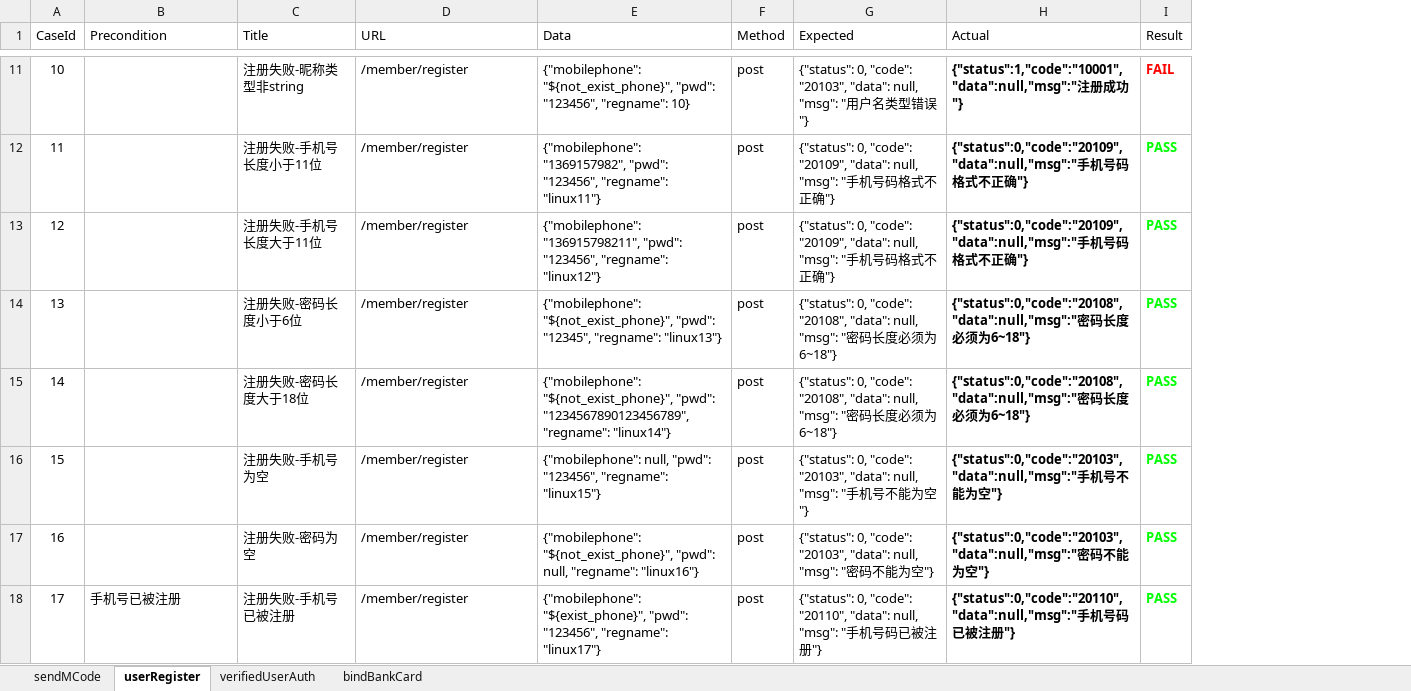
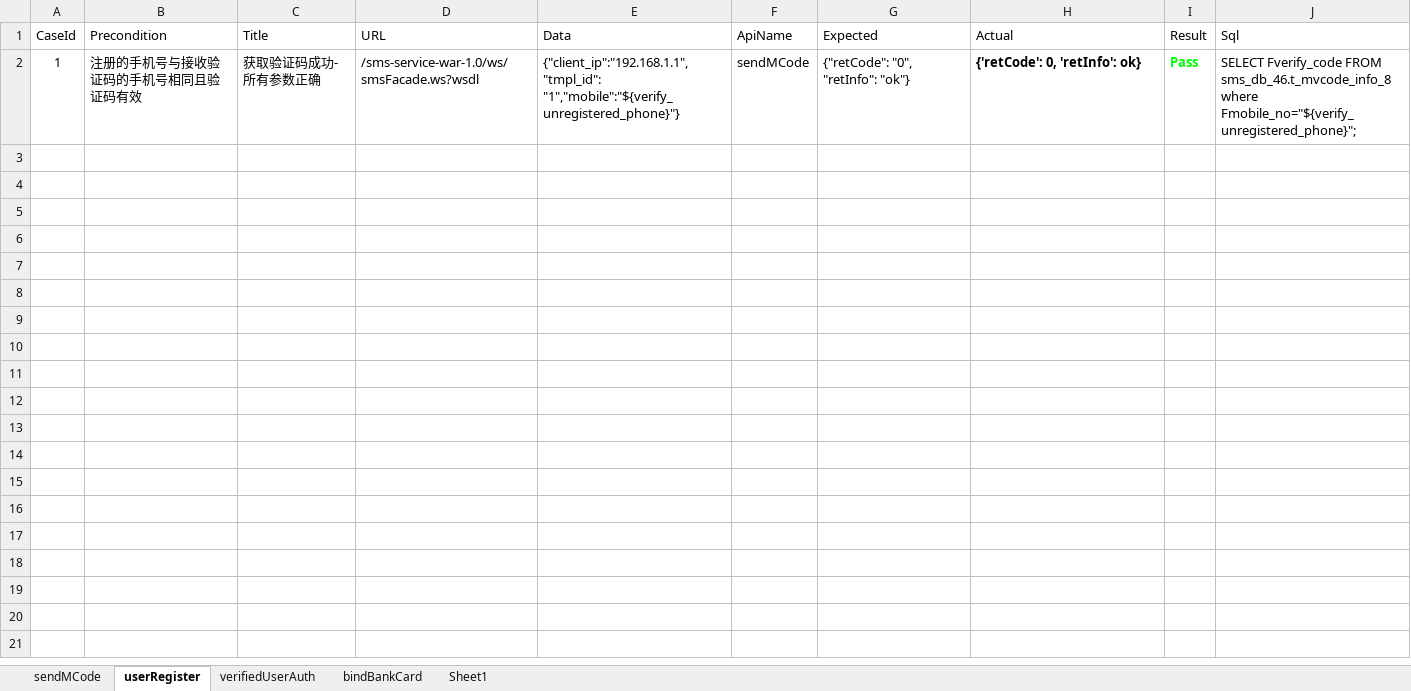
Before and after one commit to 13691579846/AuditApiAutoTest, an Excel workbook: data/testcases.xlsx, sheet userRegister, drawn as a sheet; only a part is shown, gaps mark what is left out; values as stored, in another font and other column widths than the file's, no borders; removed rows and columns are numbered as before the commit, all else as after; the diff covers the shown part only; the diff names each change by its address in the sheet, - before the commit and + after, or states it on an @@ line.

```diff
--- a/data/testcases.xlsx (sheet userRegister)
+++ b/data/testcases.xlsx (sheet userRegister)
+sheet tab: Sheet1
-column F (Method), empty
+column F (ApiName), empty
+column J (Sql), empty
-row 11: 10 |  | 注册失败-昵称类型非string | /member/register | {"mobilephone": "${not_exist_phone}", "pwd": "123456", "regname": 10} | post | {"status": 0, "code": "20103", "data": null, "msg": "用户名类型错误"} | {"status":1,"code":"10001","data":null,"msg":"注册成功"} | FAIL
-row 12: 11 |  | 注册失败-手机号长度小于11位 | /member/register | {"mobilephone": "1369157982", "pwd": "123456", "regname": "linux11"} | post | {"status": 0, "code": "20109", "data": null, "msg": "手机号码格式不正确"} | {"status":0,"code":"20109","data":null,"msg":"手机号码格式不正确"} | PASS
-row 13: 12 |  | 注册失败-手机号长度大于11位 | /member/register | {"mobilephone": "136915798211", "pwd": "123456", "regname": "linux12"} | post | {"status": 0, "code": "20109", "data": null, "msg": "手机号码格式不正确"} | {"status":0,"code":"20109","data":null,"msg":"手机号码格式不正确"} | PASS
-row 14: 13 |  | 注册失败-密码长度小于6位 | /member/register | {"mobilephone": "${not_exist_phone}", "pwd": "12345", "regname": "linux13"} | post | {"status": 0, "code": "20108", "data": null, "msg": "密码长度必须为6~18"} | {"status":0,"code":"20108","data":null,"msg":"密码长度必须为6~18"} | PASS
-row 15: 14 |  | 注册失败-密码长度大于18位 | /member/register | {"mobilephone": "${not_exist_phone}", "pwd": "1234567890123456789", "regname": "linux14"} | post | {"status": 0, "code": "20108", "data": null, "msg": "密码长度必须为6~18"} | {"status":0,"code":"20108","data":null,"msg":"密码长度必须为6~18"} | PASS
-row 16: 15 |  | 注册失败-手机号为空 | /member/register | {"mobilephone": null, "pwd": "123456", "regname": "linux15"} | post | {"status": 0, "code": "20103", "data": null, "msg": "手机号不能为空"} | {"status":0,"code":"20103","data":null,"msg":"手机号不能为空"} | PASS
-row 17: 16 |  | 注册失败-密码为空 | /member/register | {"mobilephone": "${not_exist_phone}", "pwd": null, "regname": "linux16"} | post | {"status": 0, "code": "20103", "data": null, "msg": "密码不能为空"} | {"status":0,"code":"20103","data":null,"msg":"密码不能为空"} | PASS
-row 18: 17 | 手机号已被注册 | 注册失败-手机号已被注册 | /member/register | {"mobilephone": "${exist_phone}", "pwd": "123456", "regname": "linux17"} | post | {"status": 0, "code": "20110", "data": null, "msg": "手机号码已被注册"} | {"status":0,"code":"20110","data":null,"msg":"手机号码已被注册"} | PASS
+row 2: 1 | 注册的手机号与接收验证码的手机号相同且验证码有效 | 获取验证码成功-所有参数正确 | /sms-service-war-1.0/ws/smsFacade.ws?wsdl | {"client_ip":"192.168.1.1", "tmpl_id": "1","mobile":"${verify_unregistered_phone}"} | sendMCode | {"retCode": "0", "retInfo": "ok"} | {'retCode': 0, 'retInfo': ok} | Pass | SELECT Fverify_code FROM sms_db_46.t_mvcode_info_8 where Fmobile_no="${verify_unregistered_phone}";
```
Also changed, not shown: 9 removed rows elsewhere in this sheet, sheet sendMCode, 10 other files.
